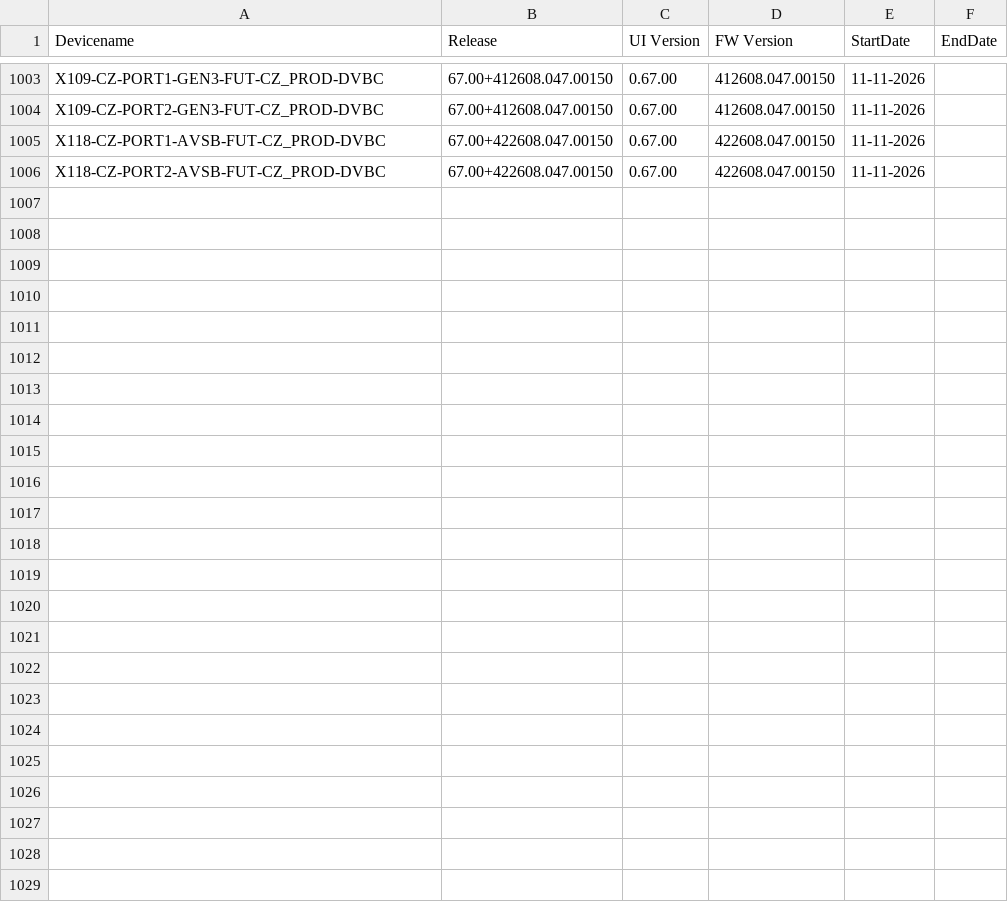
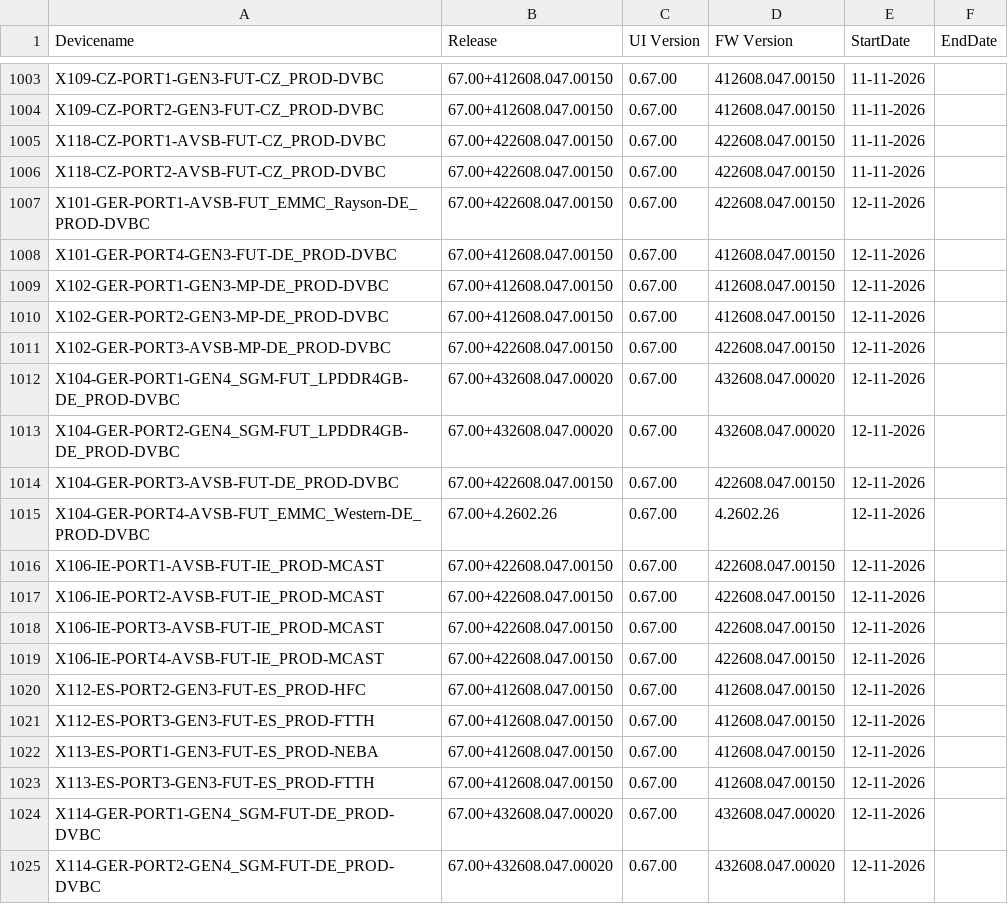
Before and after one commit to VFTV-Testing/VCOEQA-Utilities, a CSV file: DeviceInformation_Utility/Android_Device_Utility.csv, drawn as a sheet; only a part is shown, gaps mark what is left out; the diff covers the shown part only; the diff names each change by its address in the sheet, - before the commit and + after, or states it on an @@ line.

Commit message:
Bulk update device data

```diff
--- a/DeviceInformation_Utility/Android_Device_Utility.csv
+++ b/DeviceInformation_Utility/Android_Device_Utility.csv
+row 1007: X101-GER-PORT1-AVSB-FUT_EMMC_Rayson-DE_PROD-DVBC | 67.00+422608.047.00150 | 0.67.00 | 422608.047.00150 | 12-11-2026
+row 1008: X101-GER-PORT4-GEN3-FUT-DE_PROD-DVBC | 67.00+412608.047.00150 | 0.67.00 | 412608.047.00150 | 12-11-2026
+row 1009: X102-GER-PORT1-GEN3-MP-DE_PROD-DVBC | 67.00+412608.047.00150 | 0.67.00 | 412608.047.00150 | 12-11-2026
+row 1010: X102-GER-PORT2-GEN3-MP-DE_PROD-DVBC | 67.00+412608.047.00150 | 0.67.00 | 412608.047.00150 | 12-11-2026
+row 1011: X102-GER-PORT3-AVSB-MP-DE_PROD-DVBC | 67.00+422608.047.00150 | 0.67.00 | 422608.047.00150 | 12-11-2026
+row 1012: X104-GER-PORT1-GEN4_SGM-FUT_LPDDR4GB-DE_PROD-DVBC | 67.00+432608.047.00020 | 0.67.00 | 432608.047.00020 | 12-11-2026
+row 1013: X104-GER-PORT2-GEN4_SGM-FUT_LPDDR4GB-DE_PROD-DVBC | 67.00+432608.047.00020 | 0.67.00 | 432608.047.00020 | 12-11-2026
+row 1014: X104-GER-PORT3-AVSB-FUT-DE_PROD-DVBC | 67.00+422608.047.00150 | 0.67.00 | 422608.047.00150 | 12-11-2026
+row 1015: X104-GER-PORT4-AVSB-FUT_EMMC_Western-DE_PROD-DVBC | 67.00+4.2602.26 | 0.67.00 | 4.2602.26 | 12-11-2026
+row 1016: X106-IE-PORT1-AVSB-FUT-IE_PROD-MCAST | 67.00+422608.047.00150 | 0.67.00 | 422608.047.00150 | 12-11-2026
+row 1017: X106-IE-PORT2-AVSB-FUT-IE_PROD-MCAST | 67.00+422608.047.00150 | 0.67.00 | 422608.047.00150 | 12-11-2026
+row 1018: X106-IE-PORT3-AVSB-FUT-IE_PROD-MCAST | 67.00+422608.047.00150 | 0.67.00 | 422608.047.00150 | 12-11-2026
+row 1019: X106-IE-PORT4-AVSB-FUT-IE_PROD-MCAST | 67.00+422608.047.00150 | 0.67.00 | 422608.047.00150 | 12-11-2026
+row 1020: X112-ES-PORT2-GEN3-FUT-ES_PROD-HFC | 67.00+412608.047.00150 | 0.67.00 | 412608.047.00150 | 12-11-2026
+row 1021: X112-ES-PORT3-GEN3-FUT-ES_PROD-FTTH | 67.00+412608.047.00150 | 0.67.00 | 412608.047.00150 | 12-11-2026
+row 1022: X113-ES-PORT1-GEN3-FUT-ES_PROD-NEBA | 67.00+412608.047.00150 | 0.67.00 | 412608.047.00150 | 12-11-2026
+row 1023: X113-ES-PORT3-GEN3-FUT-ES_PROD-FTTH | 67.00+412608.047.00150 | 0.67.00 | 412608.047.00150 | 12-11-2026
+row 1024: X114-GER-PORT1-GEN4_SGM-FUT-DE_PROD-DVBC | 67.00+432608.047.00020 | 0.67.00 | 432608.047.00020 | 12-11-2026
+row 1025: X114-GER-PORT2-GEN4_SGM-FUT-DE_PROD-DVBC | 67.00+432608.047.00020 | 0.67.00 | 432608.047.00020 | 12-11-2026
```
Also changed, not shown: 13 added rows and 32 edited cells elsewhere in this file.
